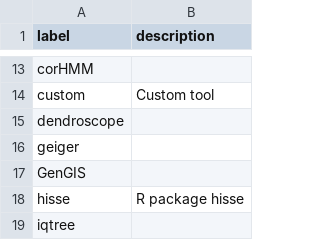
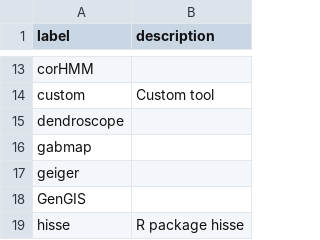
Before and after one commit to SimonGreenhill/LangPhyDB, a CSV file: terms/tools.csv, drawn as a sheet; only a part is shown, gaps mark what is left out; the shorter side is filled out with more unchanged rows.

```diff
--- a/terms/tools.csv
+++ b/terms/tools.csv
@@ -15,2 +15,3 @@ custom,Custom tool
 dendroscope,
+gabmap,
 geiger,
```
Also changed, not shown: terms/authors.csv, terms/datatypes.csv, 5 other files.
